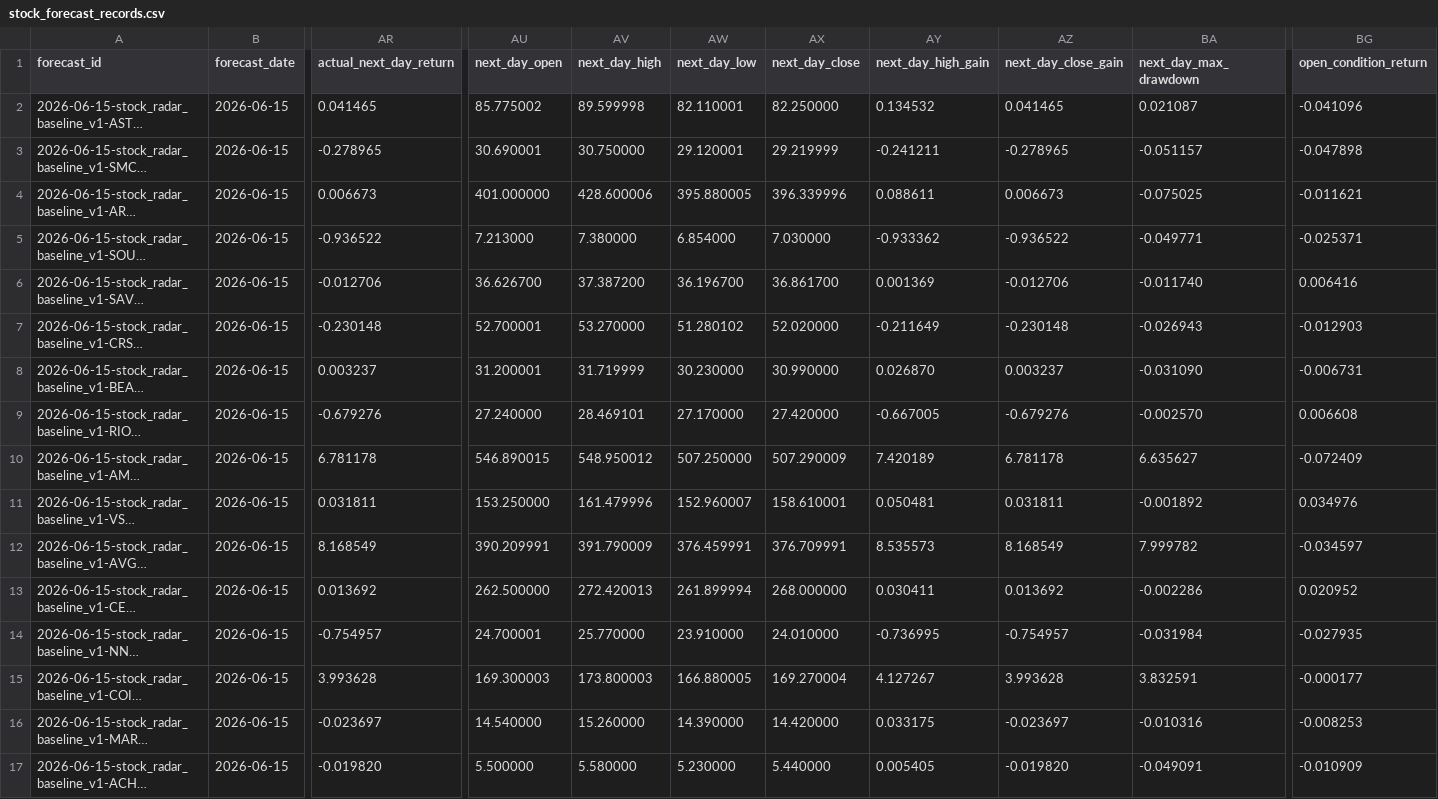
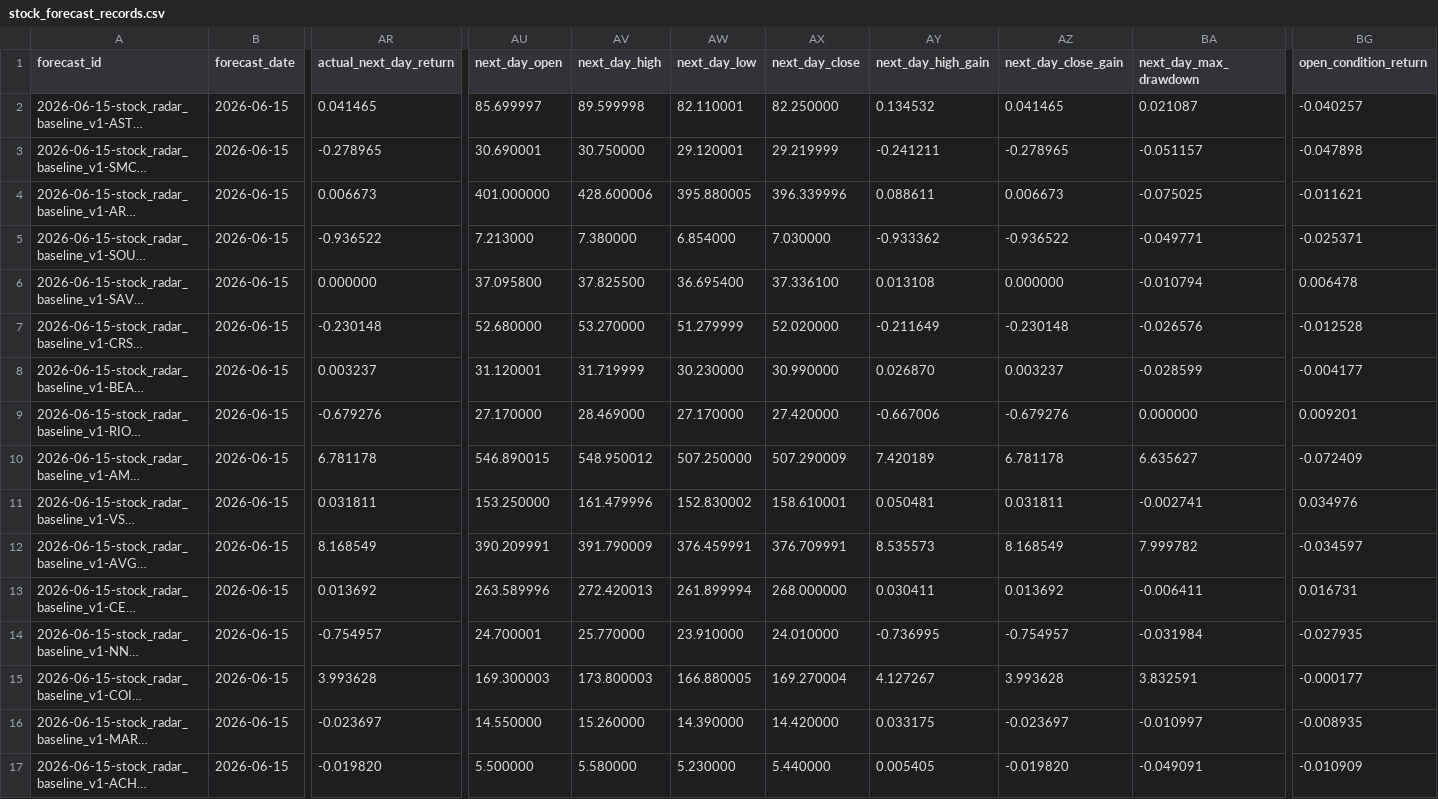
Before and after one commit to xuanho912/next-day-stock-radar, a CSV file: outputs/stock_forecast_records.csv, drawn as a sheet; only a part is shown, gaps mark what is left out; long unchanged cells end in …; the diff covers the shown part only; the diff names each change by its address in the sheet, - before the commit and + after, or states it on an @@ line.

```diff
--- a/outputs/stock_forecast_records.csv
+++ b/outputs/stock_forecast_records.csv
-AU2 (next_day_open): 85.775002
+AU2 (next_day_open): 85.699997
-BG2 (open_condition_return): -0.041096
+BG2 (open_condition_return): -0.040257
-AR6 (actual_next_day_return): -0.012706
+AR6 (actual_next_day_return): 0.000000
-AU6 (next_day_open): 36.626700
+AU6 (next_day_open): 37.095800
-AV6 (next_day_high): 37.387200
+AV6 (next_day_high): 37.825500
-AW6 (next_day_low): 36.196700
+AW6 (next_day_low): 36.695400
-AX6 (next_day_close): 36.861700
+AX6 (next_day_close): 37.336100
-AY6 (next_day_high_gain): 0.001369
+AY6 (next_day_high_gain): 0.013108
-AZ6 (next_day_close_gain): -0.012706
+AZ6 (next_day_close_gain): 0.000000
-BA6 (next_day_max_drawdown): -0.011740
+BA6 (next_day_max_drawdown): -0.010794
-BG6 (open_condition_return): 0.006416
+BG6 (open_condition_return): 0.006478
-AU7 (next_day_open): 52.700001
+AU7 (next_day_open): 52.680000
-AW7 (next_day_low): 51.280102
+AW7 (next_day_low): 51.279999
-BA7 (next_day_max_drawdown): -0.026943
+BA7 (next_day_max_drawdown): -0.026576
-BG7 (open_condition_return): -0.012903
+BG7 (open_condition_return): -0.012528
-AU8 (next_day_open): 31.200001
+AU8 (next_day_open): 31.120001
-BA8 (next_day_max_drawdown): -0.031090
+BA8 (next_day_max_drawdown): -0.028599
-BG8 (open_condition_return): -0.006731
+BG8 (open_condition_return): -0.004177
-AU9 (next_day_open): 27.240000
+AU9 (next_day_open): 27.170000
-AV9 (next_day_high): 28.469101
+AV9 (next_day_high): 28.469000
-AY9 (next_day_high_gain): -0.667005
+AY9 (next_day_high_gain): -0.667006
-BA9 (next_day_max_drawdown): -0.002570
+BA9 (next_day_max_drawdown): 0.000000
-BG9 (open_condition_return): 0.006608
+BG9 (open_condition_return): 0.009201
-AW11 (next_day_low): 152.960007
+AW11 (next_day_low): 152.830002
-BA11 (next_day_max_drawdown): -0.001892
+BA11 (next_day_max_drawdown): -0.002741
-AU13 (next_day_open): 262.500000
+AU13 (next_day_open): 263.589996
-BA13 (next_day_max_drawdown): -0.002286
+BA13 (next_day_max_drawdown): -0.006411
-BG13 (open_condition_return): 0.020952
+BG13 (open_condition_return): 0.016731
-AU16 (next_day_open): 14.540000
+AU16 (next_day_open): 14.550000
-BA16 (next_day_max_drawdown): -0.010316
+BA16 (next_day_max_drawdown): -0.010997
-BG16 (open_condition_return): -0.008253
+BG16 (open_condition_return): -0.008935
```
Also changed, not shown: 60 edited cells elsewhere in this file, 15 other files.
